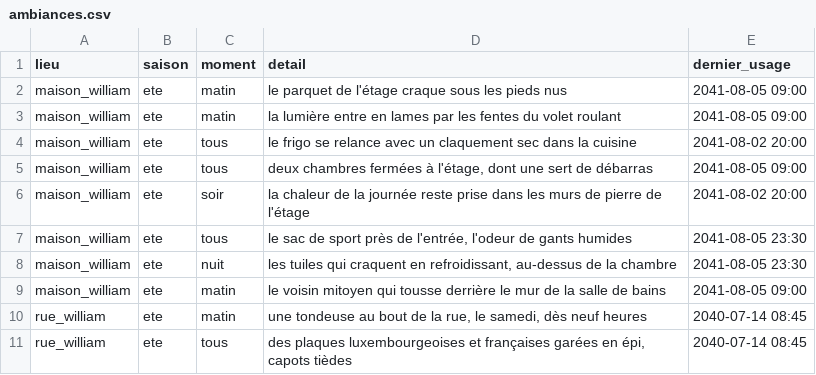
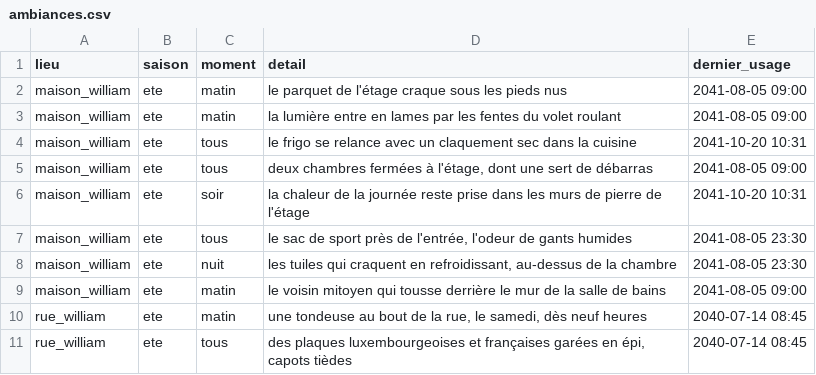
Before and after one commit to ossimiossimiwilliam10-cyber/simulation-william, a CSV file: donnees/ambiances.csv, drawn as a sheet; only a part is shown.

```diff
--- a/donnees/ambiances.csv
+++ b/donnees/ambiances.csv
@@ -3,5 +3,5 @@ maison_william;ete;matin;le parquet de l'étage craque sous les pieds nus ;2041-
 maison_william;ete;matin;la lumière entre en lames par les fentes du volet roulant ;2041-08-05 09:00
-maison_william;ete;tous;le frigo se relance avec un claquement sec dans la cuisine ;2041-08-02 20:00
+maison_william;ete;tous;le frigo se relance avec un claquement sec dans la cuisine ;2041-10-20 10:31
 maison_william;ete;tous;deux chambres fermées à l'étage, dont une sert de débarras ;2041-08-05 09:00
-maison_william;ete;soir;la chaleur de la journée reste prise dans les murs de pierre de l'étage ;2041-08-02 20:00
+maison_william;ete;soir;la chaleur de la journée reste prise dans les murs de pierre de l'étage ;2041-10-20 10:31
 maison_william;ete;tous;le sac de sport près de l'entrée, l'odeur de gants humides ;2041-08-05 23:30
```
Also changed, not shown: etat/cartes-operations.csv, etat/corps.csv, 25 other files.
